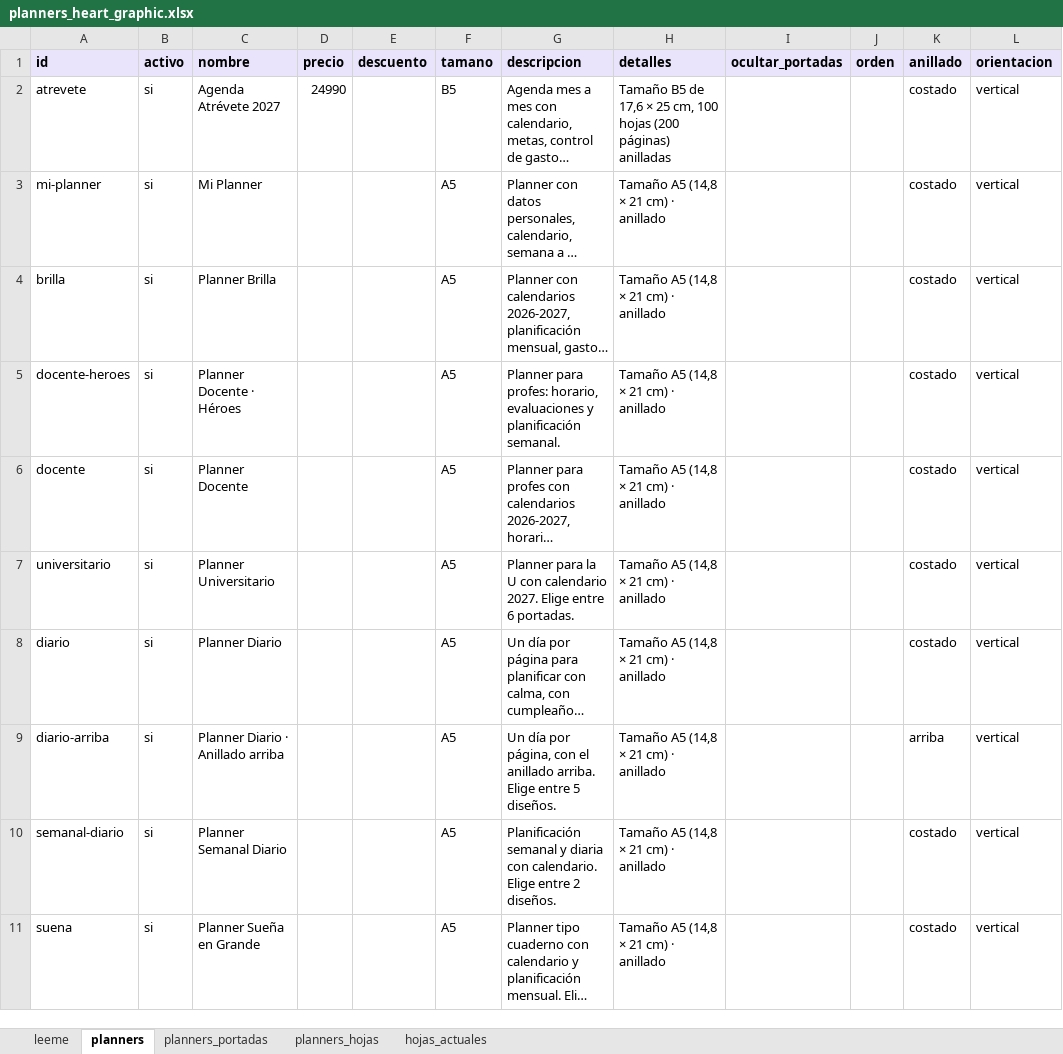
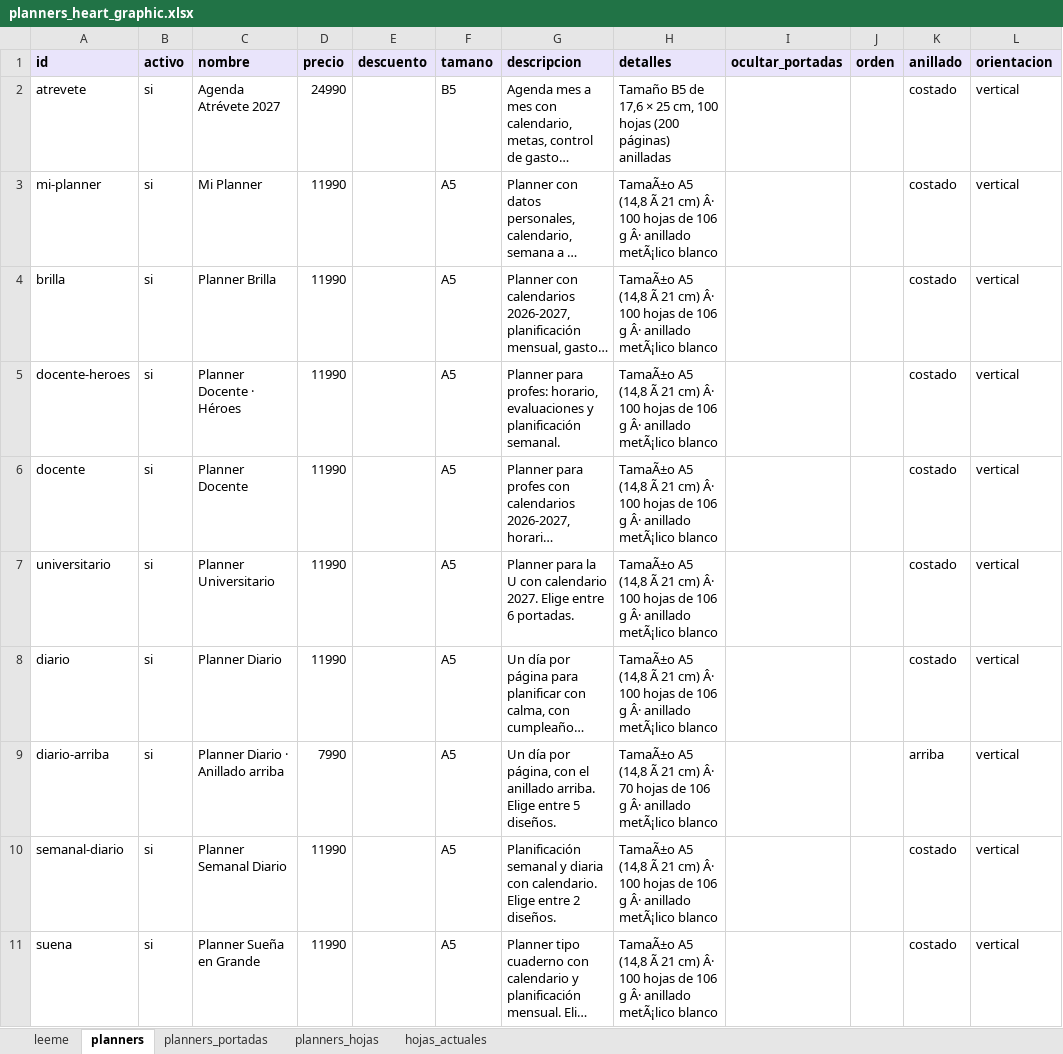
Before and after one commit to mrmiguel564/Tienda-Heart-Graphic, an Excel workbook: planners_heart_graphic.xlsx, sheet planners, drawn as a sheet; only a part is shown; long unchanged cells end in …; values as stored, in another font and other column widths than the file's, no borders; the diff covers the shown part only; the diff names each change by its address in the sheet, - before the commit and + after, or states it on an @@ line.

```diff
--- a/planners_heart_graphic.xlsx (sheet planners)
+++ b/planners_heart_graphic.xlsx (sheet planners)
-D3:D8 (precio): (empty)
+D3:D8 (precio): 11990
-H3:H8 (detalles): Tamaño A5 (14,8 × 21 cm) · anillado
+H3:H8 (detalles): TamaÃ±o A5 (14,8 Ã 21 cm) Â· 100 hojas de 106 g Â· anillado metÃ¡lico blanco
-D9 (precio): (empty)
+D9 (precio): 7990
-H9 (detalles): Tamaño A5 (14,8 × 21 cm) · anillado
+H9 (detalles): TamaÃ±o A5 (14,8 Ã 21 cm) Â· 70 hojas de 106 g Â· anillado metÃ¡lico blanco
-D10:D11 (precio): (empty)
+D10:D11 (precio): 11990
-H10:H11 (detalles): Tamaño A5 (14,8 × 21 cm) · anillado
+H10:H11 (detalles): TamaÃ±o A5 (14,8 Ã 21 cm) Â· 100 hojas de 106 g Â· anillado metÃ¡lico blanco
```
Also changed, not shown: 10 edited cells elsewhere in this sheet, sheet leeme, 2 other files.
